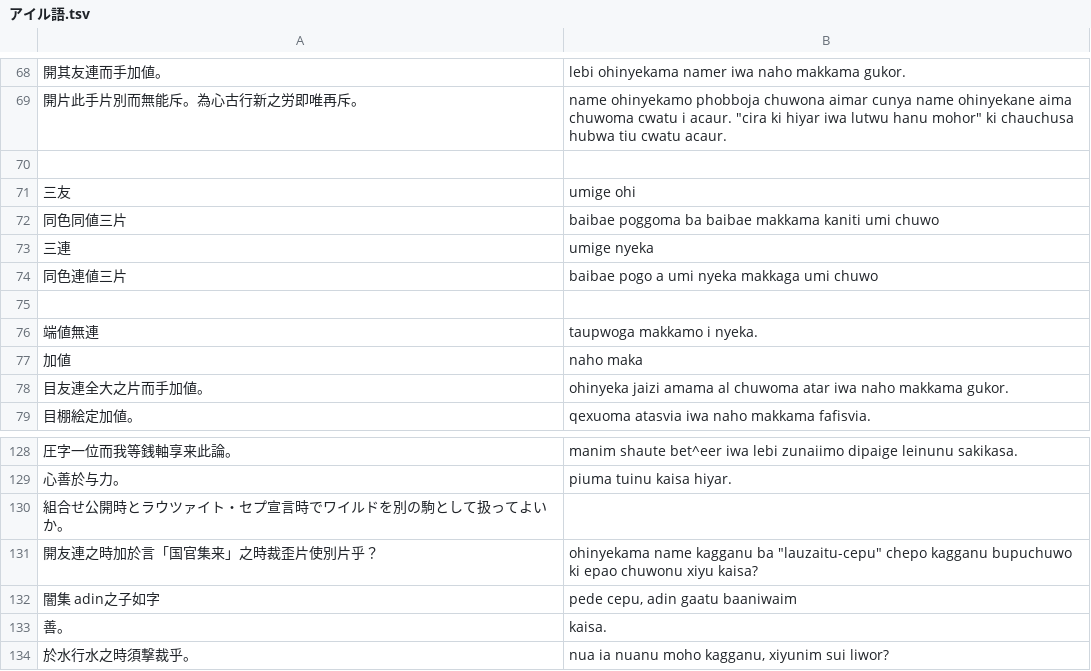
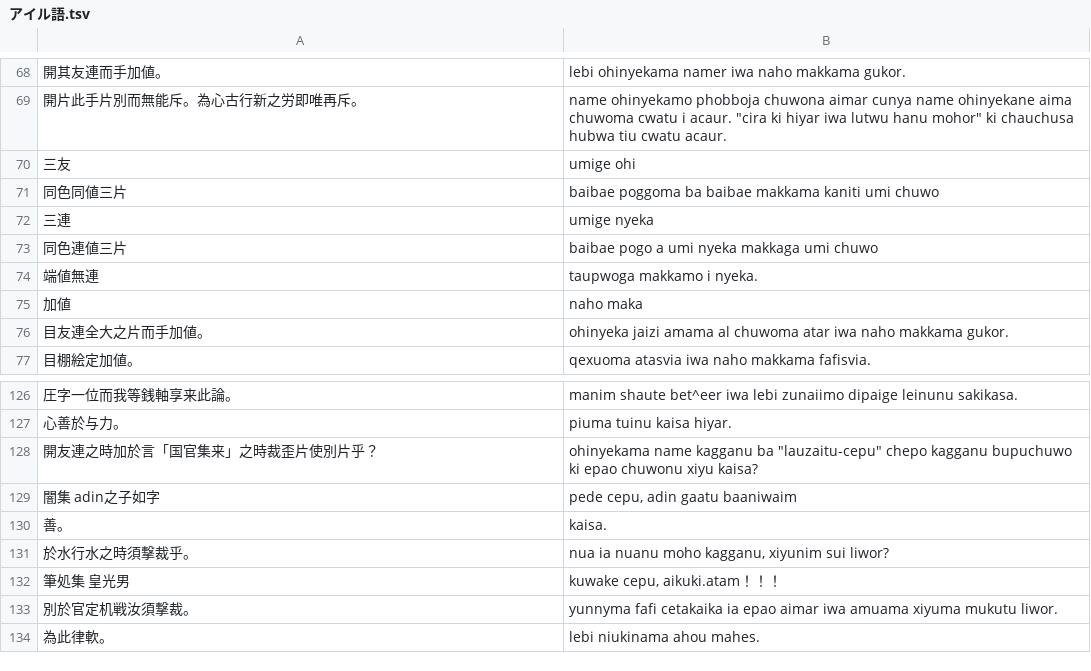
Before and after one commit to yasusho/lanerme_traditional_games, a TSV file: lauzait_cep/アイル語.tsv, drawn as a sheet; only a part is shown, gaps mark what is left out; the shorter side is filled out with more unchanged rows; the diff names each change by its address in the sheet, - before the commit and + after, or states it on an @@ line.

Commit message:
フォーマット

```diff
--- a/lauzait_cep/アイル語.tsv
+++ b/lauzait_cep/アイル語.tsv
-row 70: (empty)
-row 75: (empty)
-row 130: 組合せ公開時とラウツァイト・セプ宣言時でワイルドを別の駒として扱ってよいか。
```
